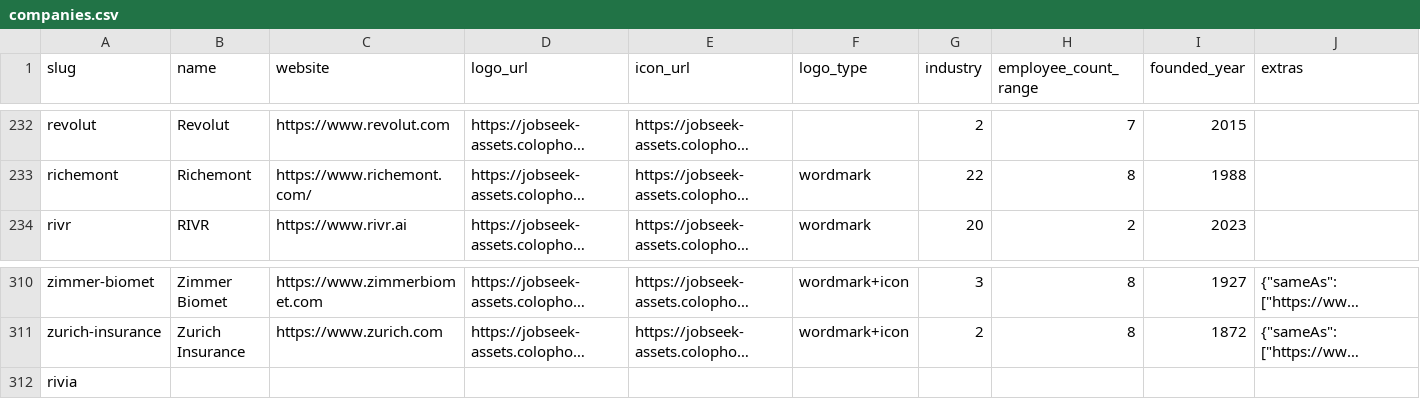
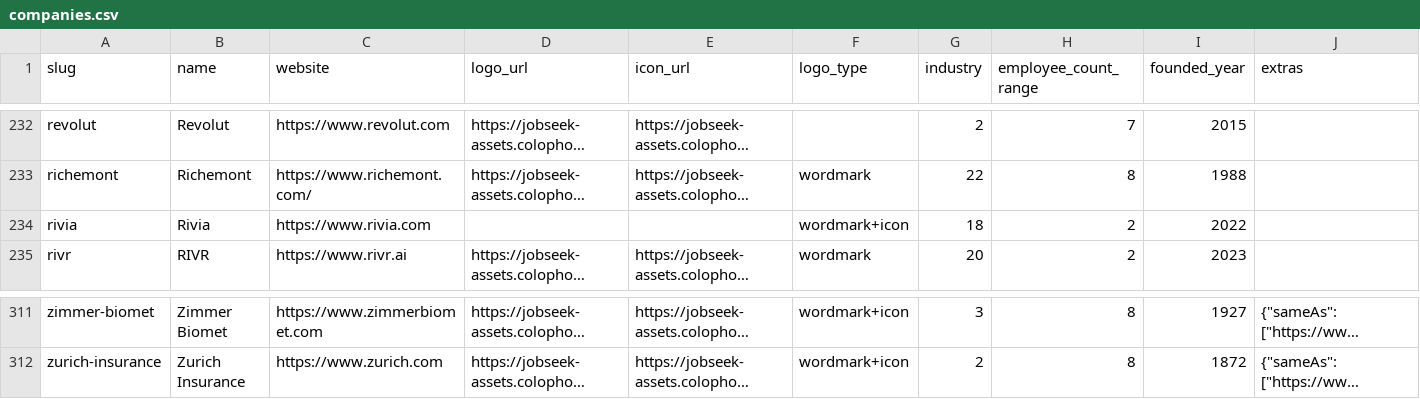
Before and after one commit to colophon-group/jobseek, a CSV file: apps/crawler/data/companies.csv, drawn as a sheet; only a part is shown, gaps mark what is left out; long unchanged cells end in …; removed rows and columns are numbered as before the commit, all else as after; the diff names each change by its address in the sheet, - before the commit and + after, or states it on an @@ line.

Commit message:
Configure Rivia
Closes #833

```diff
--- a/apps/crawler/data/companies.csv
+++ b/apps/crawler/data/companies.csv
+row 234: rivia | Rivia | https://www.rivia.com |  |  | wordmark+icon | 18 | 2 | 2022
-row 312: rivia
```
Also changed, not shown: 4 other files.
